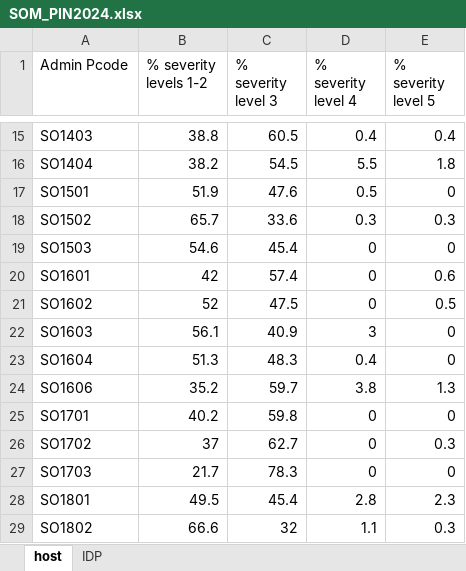
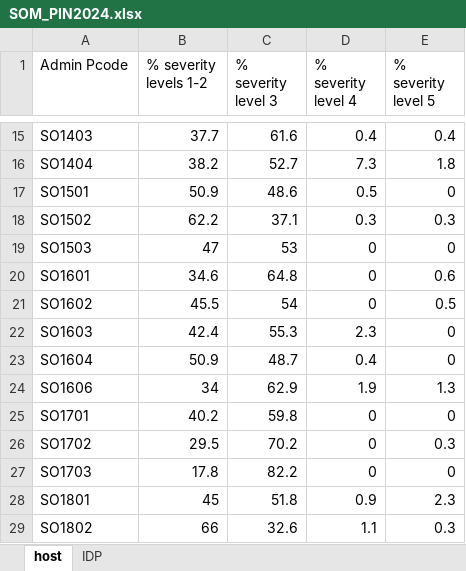
Before and after one commit to martivit/pin-calculation-app, an Excel workbook: pin2024_cat/SOM_PIN2024.xlsx, sheet host, drawn as a sheet; only a part is shown, gaps mark what is left out; values as stored, in another font and other column widths than the file's, no cell formats; the diff covers the shown part only; the diff names each change by its address in the sheet, - before the commit and + after, or states it on an @@ line.

```diff
--- a/pin2024_cat/SOM_PIN2024.xlsx (sheet host)
+++ b/pin2024_cat/SOM_PIN2024.xlsx (sheet host)
-B15 (% severity levels 1-2): 38.8
+B15 (% severity levels 1-2): 37.7
-C15 (% severity level 3): 60.5
+C15 (% severity level 3): 61.6
-C16 (% severity level 3): 54.5
+C16 (% severity level 3): 52.7
-D16 (% severity level 4): 5.5
+D16 (% severity level 4): 7.3
-B17 (% severity levels 1-2): 51.9
+B17 (% severity levels 1-2): 50.9
-C17 (% severity level 3): 47.6
+C17 (% severity level 3): 48.6
-B18 (% severity levels 1-2): 65.7
+B18 (% severity levels 1-2): 62.2
-C18 (% severity level 3): 33.6
+C18 (% severity level 3): 37.1
-B19 (% severity levels 1-2): 54.6
+B19 (% severity levels 1-2): 47
-C19 (% severity level 3): 45.4
+C19 (% severity level 3): 53
-B20 (% severity levels 1-2): 42
+B20 (% severity levels 1-2): 34.6
-C20 (% severity level 3): 57.4
+C20 (% severity level 3): 64.8
-B21 (% severity levels 1-2): 52
+B21 (% severity levels 1-2): 45.5
-C21 (% severity level 3): 47.5
+C21 (% severity level 3): 54
-B22 (% severity levels 1-2): 56.1
+B22 (% severity levels 1-2): 42.4
-C22 (% severity level 3): 40.9
+C22 (% severity level 3): 55.3
-D22 (% severity level 4): 3
+D22 (% severity level 4): 2.3
-B23 (% severity levels 1-2): 51.3
+B23 (% severity levels 1-2): 50.9
-C23 (% severity level 3): 48.3
+C23 (% severity level 3): 48.7
-B24 (% severity levels 1-2): 35.2
+B24 (% severity levels 1-2): 34
-C24 (% severity level 3): 59.7
+C24 (% severity level 3): 62.9
-D24 (% severity level 4): 3.8
+D24 (% severity level 4): 1.9
-B26 (% severity levels 1-2): 37
+B26 (% severity levels 1-2): 29.5
-C26 (% severity level 3): 62.7
+C26 (% severity level 3): 70.2
-B27 (% severity levels 1-2): 21.7
+B27 (% severity levels 1-2): 17.8
-C27 (% severity level 3): 78.3
+C27 (% severity level 3): 82.2
-B28 (% severity levels 1-2): 49.5
+B28 (% severity levels 1-2): 45
-C28 (% severity level 3): 45.4
+C28 (% severity level 3): 51.8
-D28 (% severity level 4): 2.8
+D28 (% severity level 4): 0.9
-B29 (% severity levels 1-2): 66.6
+B29 (% severity levels 1-2): 66
-C29 (% severity level 3): 32
+C29 (% severity level 3): 32.6
```
Also changed, not shown: 104 edited cells elsewhere in this sheet, sheet IDP, cell formats.
